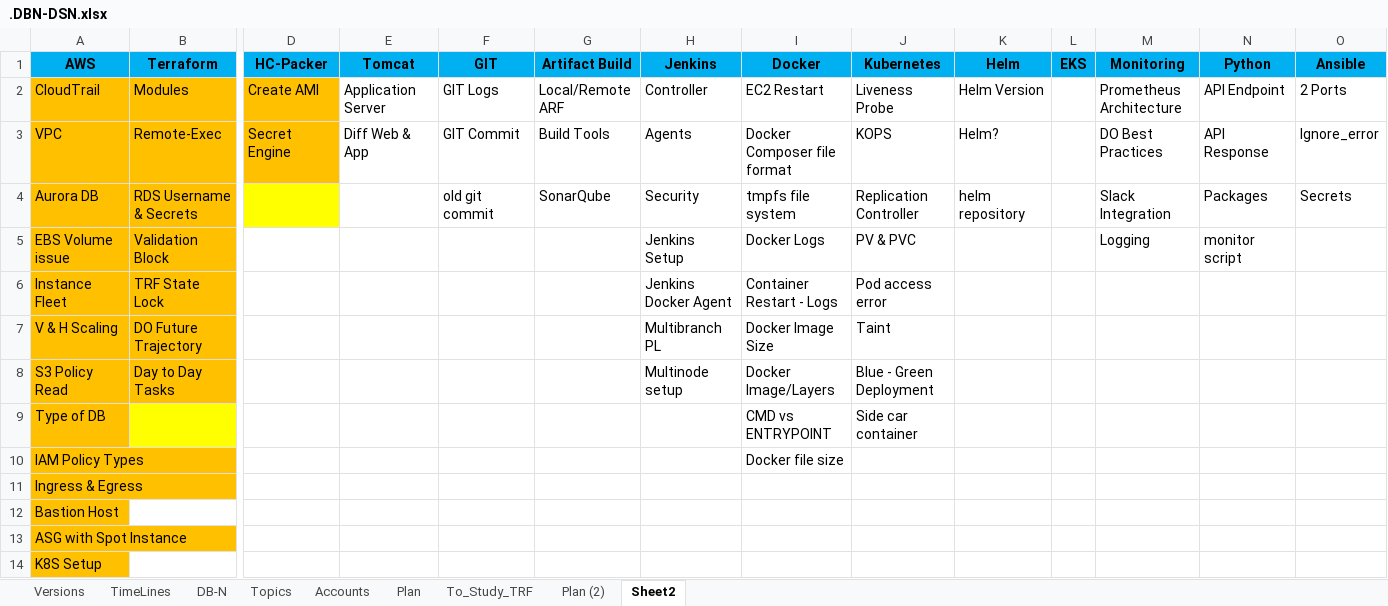
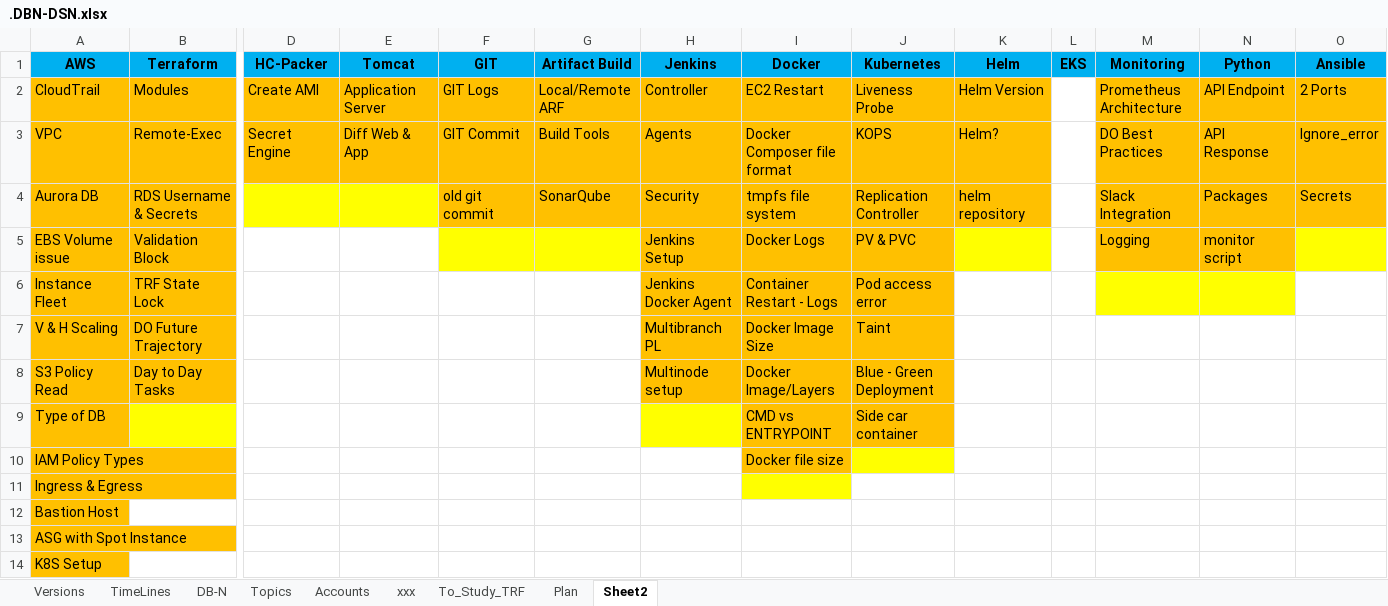
Before and after one commit to avardhineni/DevOps-Projects, an Excel workbook: Resume_avk/.DBN-DSN.xlsx, sheet Sheet2, drawn as a sheet; only a part is shown, gaps mark what is left out; values as stored, in another font and other column widths than the file's, no borders; the diff names each change by its address in the sheet, - before the commit and + after, or states it on an @@ line.

```diff
--- a/Resume_avk/.DBN-DSN.xlsx (sheet Sheet2)
+++ b/Resume_avk/.DBN-DSN.xlsx (sheet Sheet2)
-sheet tab: Plan (2)
+sheet tab: xxx
@@ sheet tab order changed: Versions | TimeLines | DB-N | Topics | Accounts | xxx | To_Study_TRF | Plan | Sheet2 @@
-E2:K3 fill: none
+E2:K3 fill: #FFC000
-M2:O4 fill: none
+M2:O4 fill: #FFC000
-E4 fill: none
+E4 fill: #FFFF00
-F4:K4 fill: none
+F4:K4 fill: #FFC000
-F5:G5 fill: none
+F5:G5 fill: #FFFF00
-H5:J8 fill: none
+H5:J8 fill: #FFC000
-K5 fill: none
+K5 fill: #FFFF00
-M5:N5 fill: none
+M5:N5 fill: #FFC000
-O5 fill: none
+O5 fill: #FFFF00
-M6:N6 fill: none
+M6:N6 fill: #FFFF00
-H9 fill: none
+H9 fill: #FFFF00
-I9:J9 fill: none
+I9:J9 fill: #FFC000
-I10 fill: none
+I10 fill: #FFC000
-J10 fill: none
+J10 fill: #FFFF00
-I11 fill: none
+I11 fill: #FFFF00
```
Also changed, not shown: sheet Plan, charts or pictures.
